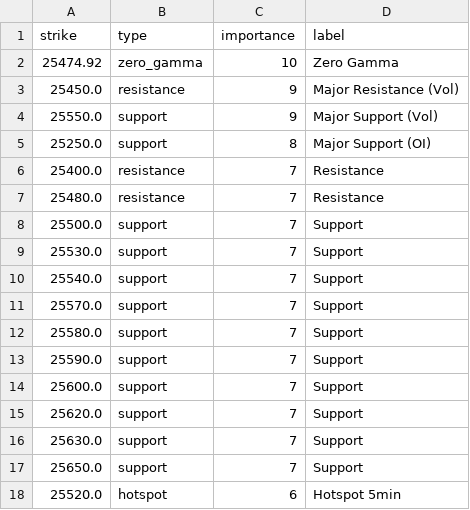
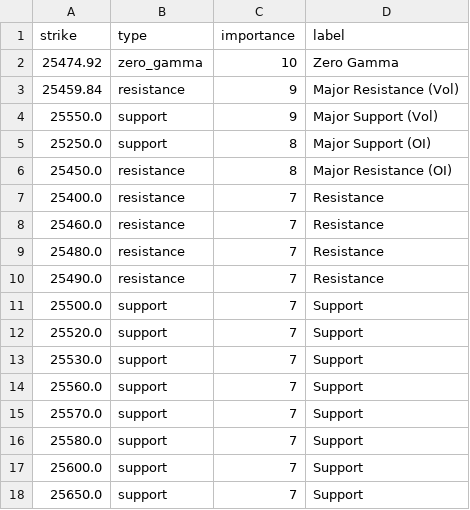
Before and after one commit to enzocosson/gex-tradingview, a CSV file: nq_gex_levels_metadata.csv, drawn as a sheet.

```diff
--- a/nq_gex_levels_metadata.csv
+++ b/nq_gex_levels_metadata.csv
@@ -2,17 +2,17 @@ strike,type,importance,label
 25474.92,zero_gamma,10,Zero Gamma
-25450.0,resistance,9,Major Resistance (Vol)
+25459.84,resistance,9,Major Resistance (Vol)
 25550.0,support,9,Major Support (Vol)
 25250.0,support,8,Major Support (OI)
+25450.0,resistance,8,Major Resistance (OI)
 25400.0,resistance,7,Resistance
+25460.0,resistance,7,Resistance
 25480.0,resistance,7,Resistance
+25490.0,resistance,7,Resistance
 25500.0,support,7,Support
+25520.0,support,7,Support
 25530.0,support,7,Support
-25540.0,support,7,Support
+25560.0,support,7,Support
 25570.0,support,7,Support
 25580.0,support,7,Support
-25590.0,support,7,Support
 25600.0,support,7,Support
-25620.0,support,7,Support
-25630.0,support,7,Support
 25650.0,support,7,Support
-25520.0,hotspot,6,Hotspot 5min
```
Also changed, not shown: es_gex_levels.csv, es_gex_levels_metadata.csv, 2 other files.
